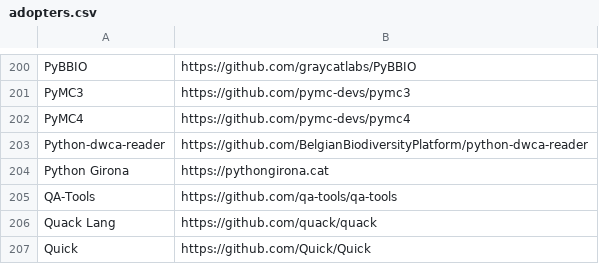
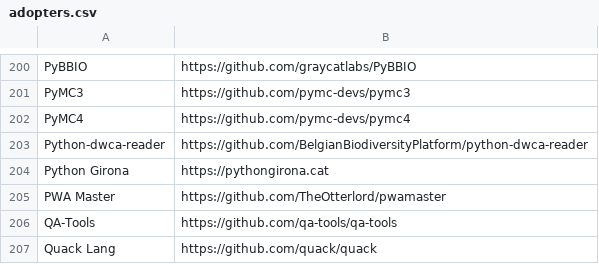
Before and after one commit to EthicalSource/contributor_covenant, a CSV file: static/adopters.csv, drawn as a sheet; only a part is shown, gaps mark what is left out; the shorter side is filled out with more unchanged rows.

Commit message:
Add PWA Master to adopters

```diff
--- a/static/adopters.csv
+++ b/static/adopters.csv
@@ -204,2 +204,3 @@ Python-dwca-reader, https://github.com/BelgianBiodiversityPlatform/python-dwca-r
 Python Girona, https://pythongirona.cat
+PWA Master, https://github.com/TheOtterlord/pwamaster
 QA-Tools, https://github.com/qa-tools/qa-tools
```
